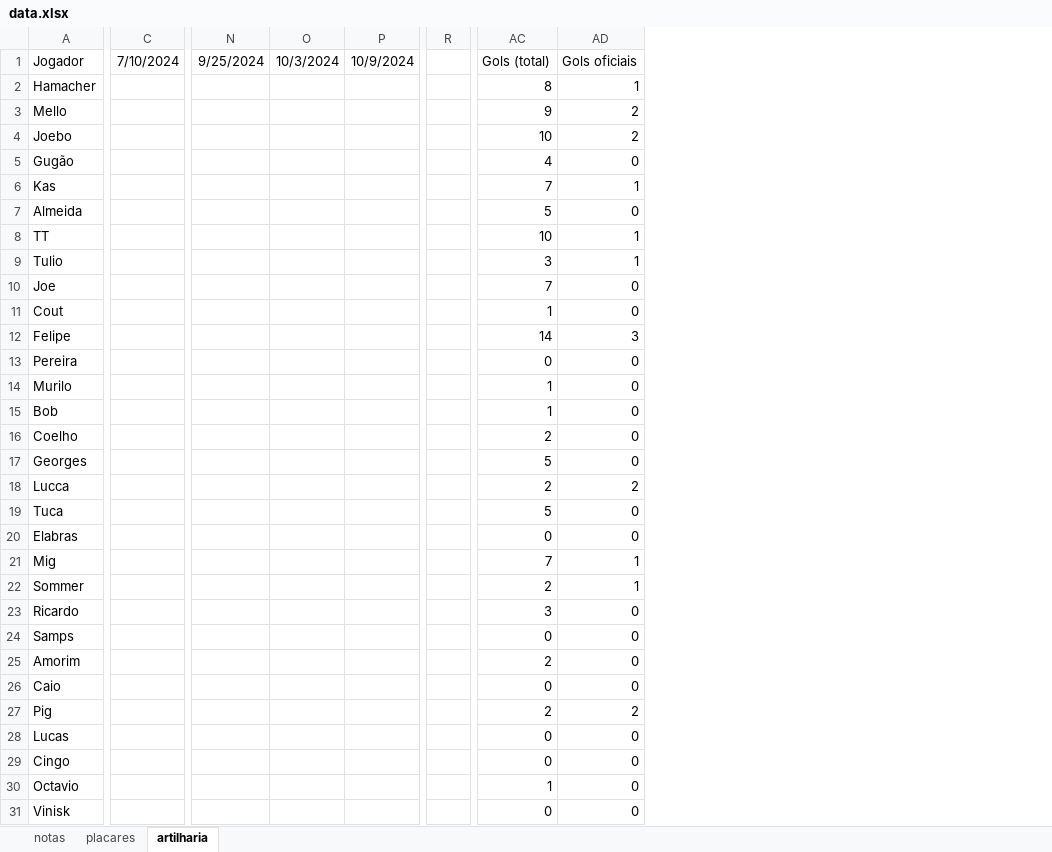
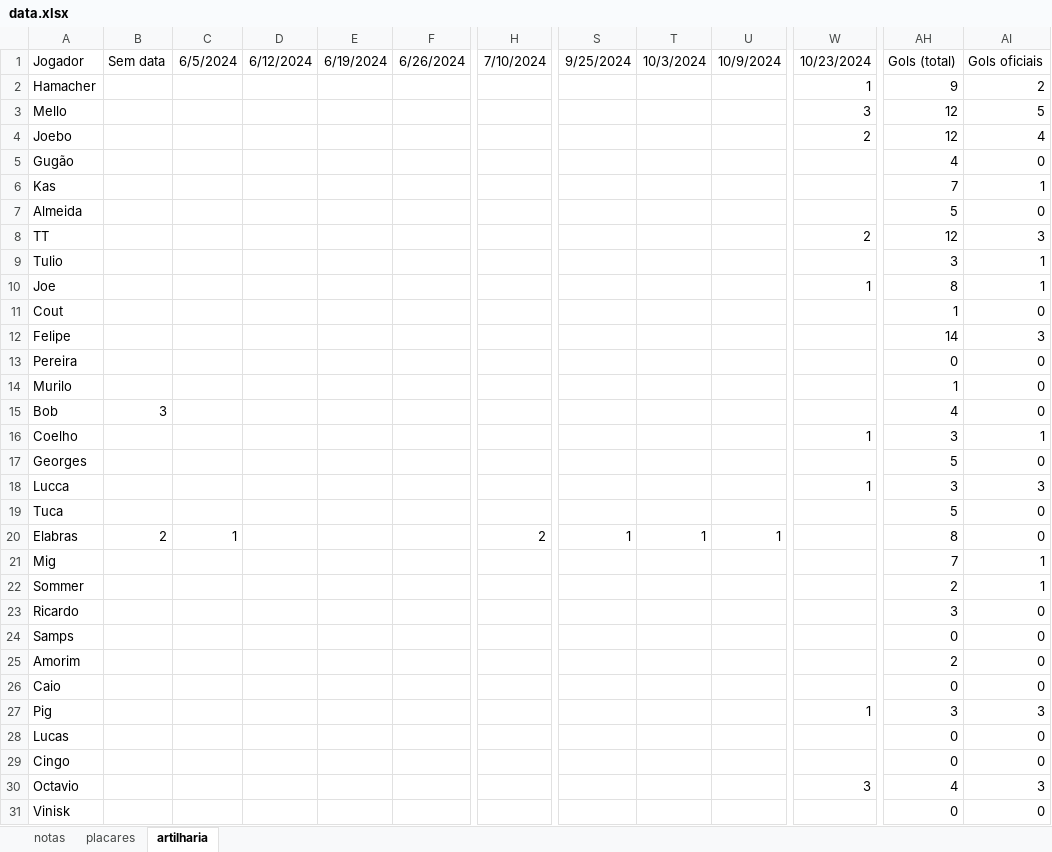
Before and after one commit to PHamacher/dashboard-pelada, an Excel workbook: data/data.xlsx, sheet artilharia, drawn as a sheet; only a part is shown, gaps mark what is left out; values as stored, in another font and other column widths than the file's, no borders; removed rows and columns are numbered as before the commit, all else as after; the diff covers the shown part only; the diff names each change by its address in the sheet, - before the commit and + after, or states it on an @@ line.

```diff
--- a/data/data.xlsx (sheet artilharia)
+++ b/data/data.xlsx (sheet artilharia)
+column B, rows 1-20: Sem data |  |  |  |  |  |  |  |  |  |  |  |  |  | 3 |  |  |  |  | 2
+column C, rows 1-20: 6/5/2024 |  |  |  |  |  |  |  |  |  |  |  |  |  |  |  |  |  |  | 1
+column D, row 1: 6/12/2024
+column E, row 1: 6/19/2024
+column F, row 1: 6/26/2024
-column R, empty
+column W, rows 1-30: 10/23/2024 | 1 | 3 | 2 |  |  |  | 2 |  | 1 |  |  |  |  |  | 1 |  | 1 |  |  |  |  |  |  |  |  | 1 |  |  | 3
-AH2: 8
+AH2: 9
-AI2: 1
+AI2: 2
-AH3: 9
+AH3: 12
-AI3: 2
+AI3: 5
-AH4: 10
+AH4: 12
-AI4: 2
+AI4: 4
-AH8: 10
+AH8: 12
-AI8: 1
+AI8: 3
-AH10: 7
+AH10: 8
-AI10: 0
+AI10: 1
-AH15: 1
+AH15: 4
-AH16: 2
+AH16: 3
-AI16: 0
+AI16: 1
-AH18: 2
+AH18: 3
-AI18: 2
+AI18: 3
-H20: (empty)
+H20: 2
-S20: (empty)
+S20: 1
-T20: (empty)
+T20: 1
-U20: (empty)
+U20: 1
-AH20: 0
+AH20: 8
-AH27: 2
+AH27: 3
-AI27: 2
+AI27: 3
-AH30: 1
+AH30: 4
-AI30: 0
+AI30: 3
```
Also changed, not shown: 1 added row and 4 edited cells elsewhere in this sheet, sheet notas, sheet placares, formulas that keep their value, 2 other files.
